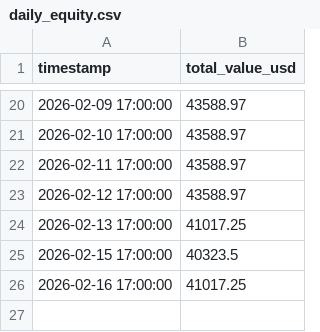
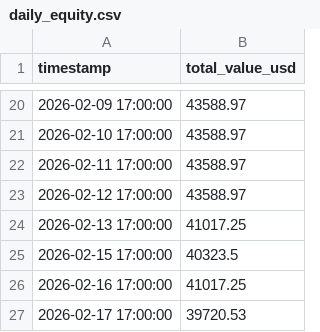
Before and after one commit to rozavala/real_options, a CSV file: dev/data/daily_equity.csv, drawn as a sheet; only a part is shown, gaps mark what is left out; the diff names each change by its address in the sheet, - before the commit and + after, or states it on an @@ line.

```diff
--- a/dev/data/daily_equity.csv
+++ b/dev/data/daily_equity.csv
+row 27: 2026-02-17 17:00:00 | 39720.53
```
Also changed, not shown: 5 other files.
